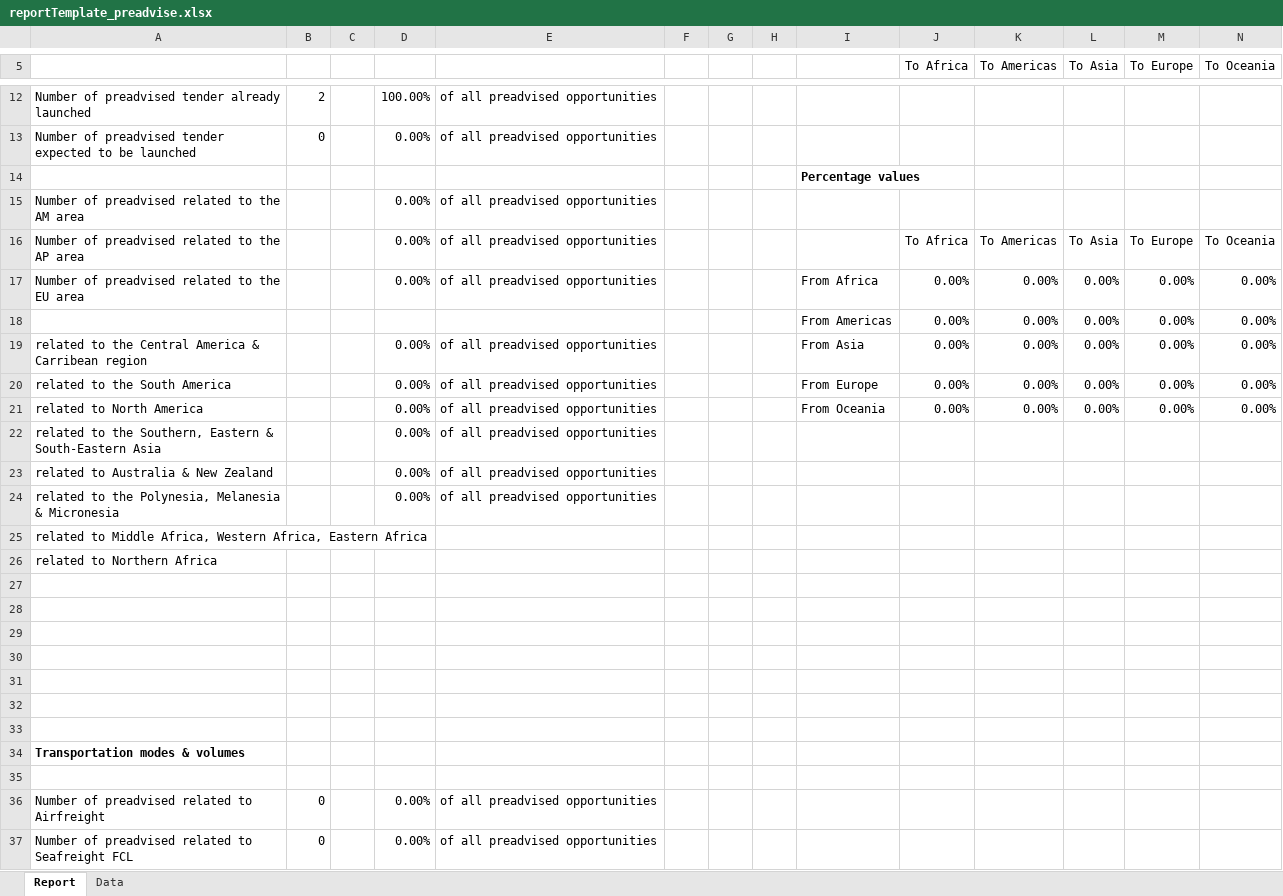
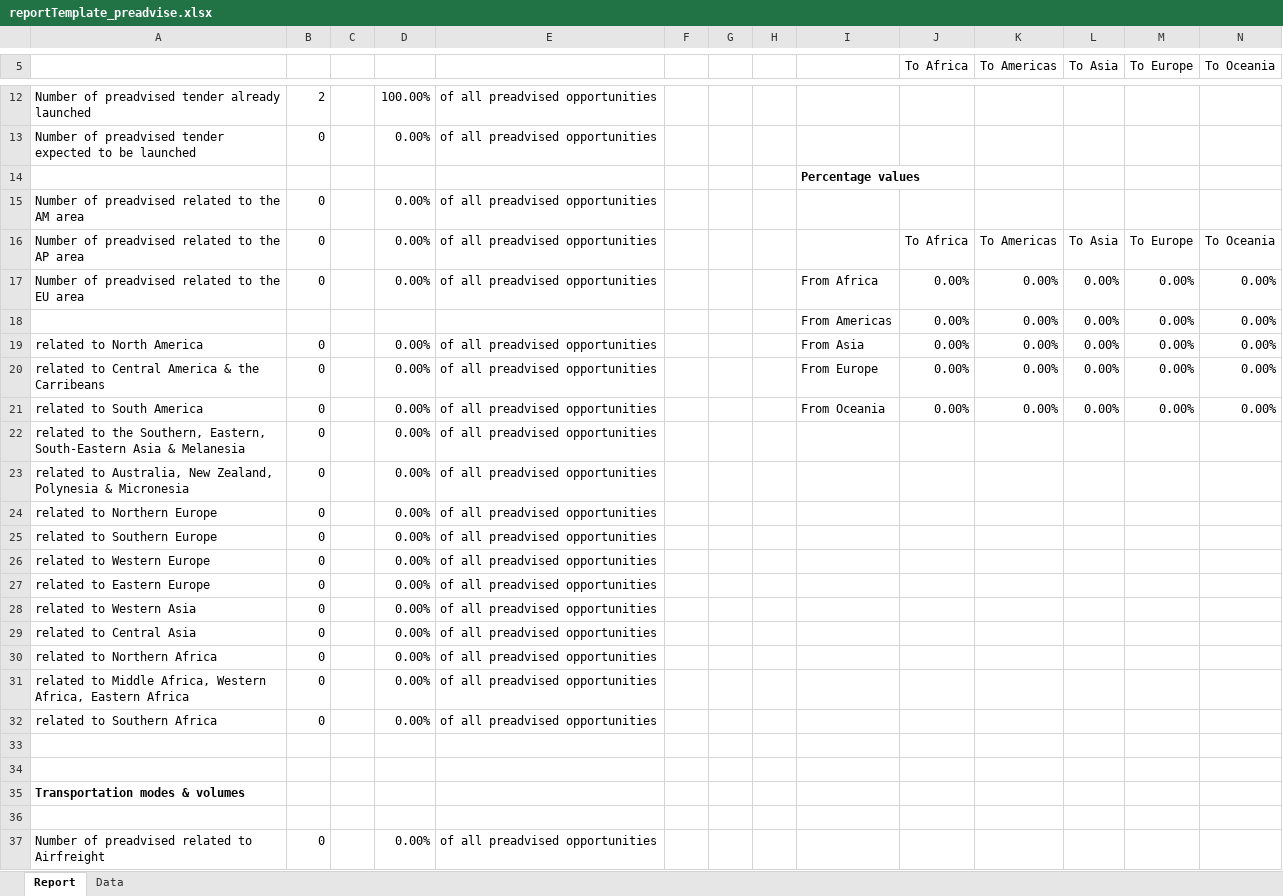
Before and after one commit to cl3mcg/moonshot, an Excel workbook: reports/templates/reportTemplate_preadvise.xlsx, sheet Report, drawn as a sheet; only a part is shown, gaps mark what is left out; the shorter side is filled out with more unchanged rows; values as stored, in another font and other column widths than the file's, no borders; removed rows and columns are numbered as before the commit, all else as after; the diff names each change by its address in the sheet, - before the commit and + after, or states it on an @@ line.

Commit message:
Modifying the preadvise report excel template

```diff
--- a/reports/templates/reportTemplate_preadvise.xlsx (sheet Report)
+++ b/reports/templates/reportTemplate_preadvise.xlsx (sheet Report)
-B15:B17: (empty)
+B15:B17: 0
-A19: related to the Central America & Carribean region
+A19: related to North America
-B19:B23: (empty)
+B19:B23: 0
-A20: related to the South America
+A20: related to Central America & the Carribeans
-A21: related to North America
+A21: related to South America
-A22: …the Southern, Eastern & South-Eastern Asia
+A22: …the Southern, Eastern, South-Eastern Asia & Melanesia
-A23: related to Australia & New Zealand
+A23: related to Australia, New Zealand, Polynesia & Micronesia
+row 24: related to Northern Europe | 0 |  | 0.00% | of all preadvised opportunities
+row 25: related to Southern Europe | 0 |  | 0.00% | of all preadvised opportunities
-A26: related to the Polynesia, Melanesia & Micronesia
+A26: related to Western Europe
-B26: (empty)
+B26: 0
-row 25: related to Middle Africa, Western Africa, Eastern Africa
-row 26: related to Northern Africa
-row 27: (empty)
+row 27: related to Eastern Europe | 0 |  | 0.00% | of all preadvised opportunities
-row 28: (empty)
+row 28: related to Western Asia | 0 |  | 0.00% | of all preadvised opportunities
-row 29: (empty)
+row 29: related to Central Asia | 0 |  | 0.00% | of all preadvised opportunities
-row 30: (empty)
+row 30: related to Northern Africa | 0 |  | 0.00% | of all preadvised opportunities
-row 31: (empty)
+row 31: related to Middle Africa, Western Africa, Eastern Africa | 0 |  | 0.00% | of all preadvised opportunities
+row 32: related to Southern Africa | 0 |  | 0.00% | of all preadvised opportunities
```
Also changed, not shown: formulas that keep their value.
